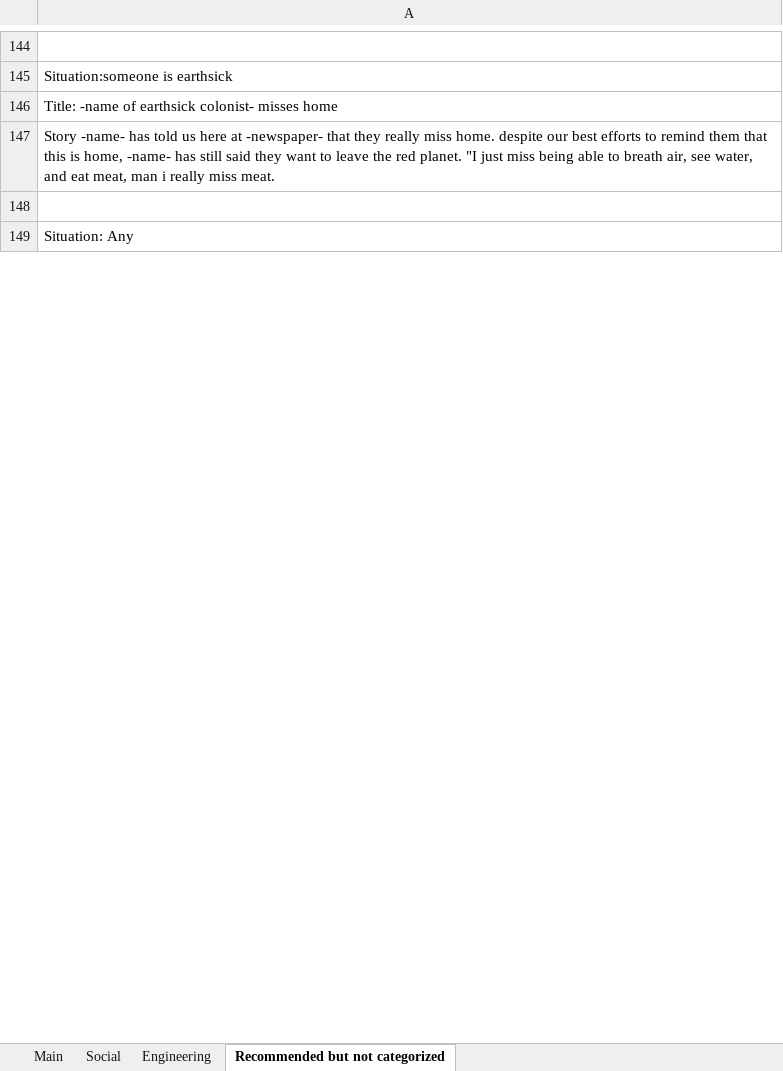
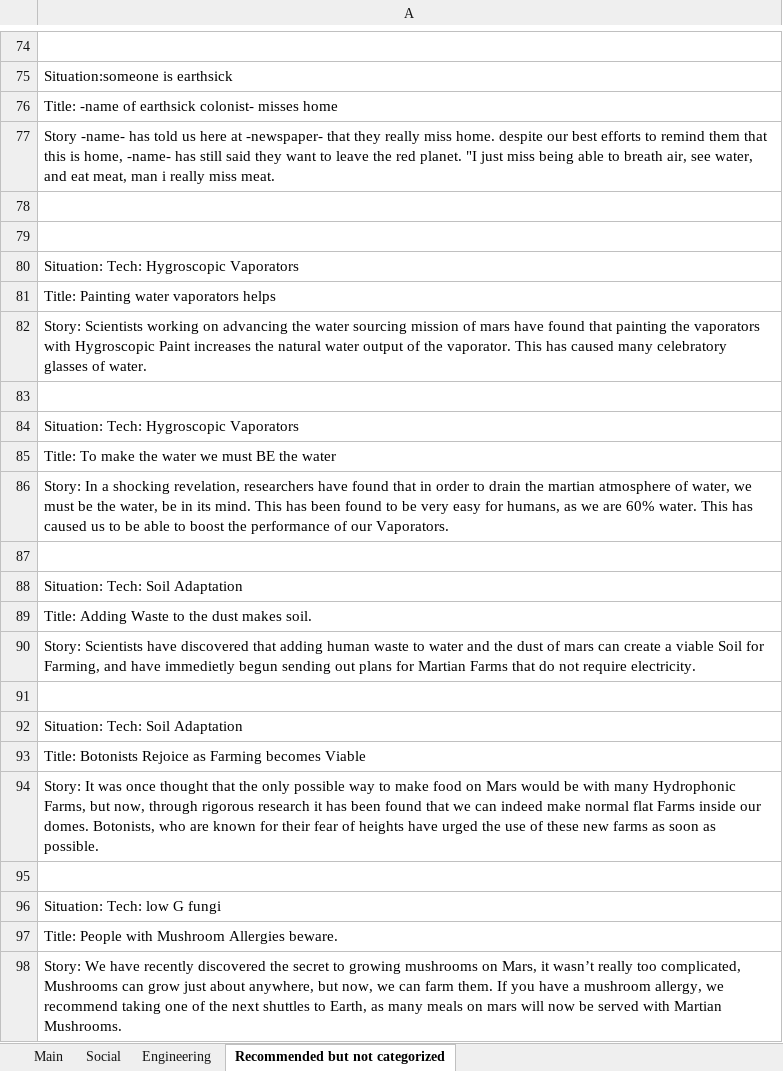
Before and after one commit to CheTranqui/Surviving-Mars-Martian-Tribune, an Excel workbook: MT - Stories.xlsx, sheet Recommended but not categorized, drawn as a sheet; only a part is shown, gaps mark what is left out; the shorter side is filled out with more unchanged rows; values as stored, in another font and other column widths than the file's, no borders; the diff covers the shown part only; the diff names each change by its address in the sheet, - before the commit and + after, or states it on an @@ line.

Commit message:
72 stories total

```diff
--- a/MT - Stories.xlsx (sheet Recommended but not categorized)
+++ b/MT - Stories.xlsx (sheet Recommended but not categorized)
+row 79: (empty)
+row 80: Situation: Tech: Hygroscopic Vaporators
+row 81: Title: Painting water vaporators helps
+row 82: Story: Scientists working on advancing the water sourcing mission of mars have found that painting the vaporators with Hygroscopic Paint increases the natural water output of the vaporator. This has caused many celebratory glasses of water.
+row 83: (empty)
+row 84: Situation: Tech: Hygroscopic Vaporators
+row 85: Title: To make the water we must BE the water
+row 86: Story: In a shocking revelation, researchers have found that in order to drain the martian atmosphere of water, we must be the water, be in its mind. This has been found to be very easy for humans, as we are 60% water. This has caused us to be able to boost the performance of our Vaporators.
+row 87: (empty)
+row 88: Situation: Tech: Soil Adaptation
+row 89: Title: Adding Waste to the dust makes soil.
+row 90: Story: Scientists have discovered that adding human waste to water and the dust of mars can create a viable Soil for Farming, and have immedietly begun sending out plans for Martian Farms that do not require electricity.
+row 91: (empty)
+row 92: Situation: Tech: Soil Adaptation
+row 93: Title: Botonists Rejoice as Farming becomes Viable
+row 94: Story: It was once thought that the only possible way to make food on Mars would be with many Hydrophonic Farms, but now, through rigorous research it has been found that we can indeed make normal flat Farms inside our domes. Botonists, who are known for their fear of heights have urged the use of these new farms as soon as possible.
+row 95: (empty)
+row 96: Situation: Tech: low G fungi
+row 97: Title: People with Mushroom Allergies beware.
+row 98: Story: We have recently discovered the secret to growing mushrooms on Mars, it wasn’t really too complicated, Mushrooms can grow just about anywhere, but now, we can farm them. If you have a mushroom allergy, we recommend taking one of the next shuttles to Earth, as many meals on mars will now be served with Martian Mushrooms.
```
Also changed, not shown: 136 added rows, 73 removed rows and 3 edited cells elsewhere in this sheet, sheet Engineering, sheet Social, sheet Main, 2 other files.
